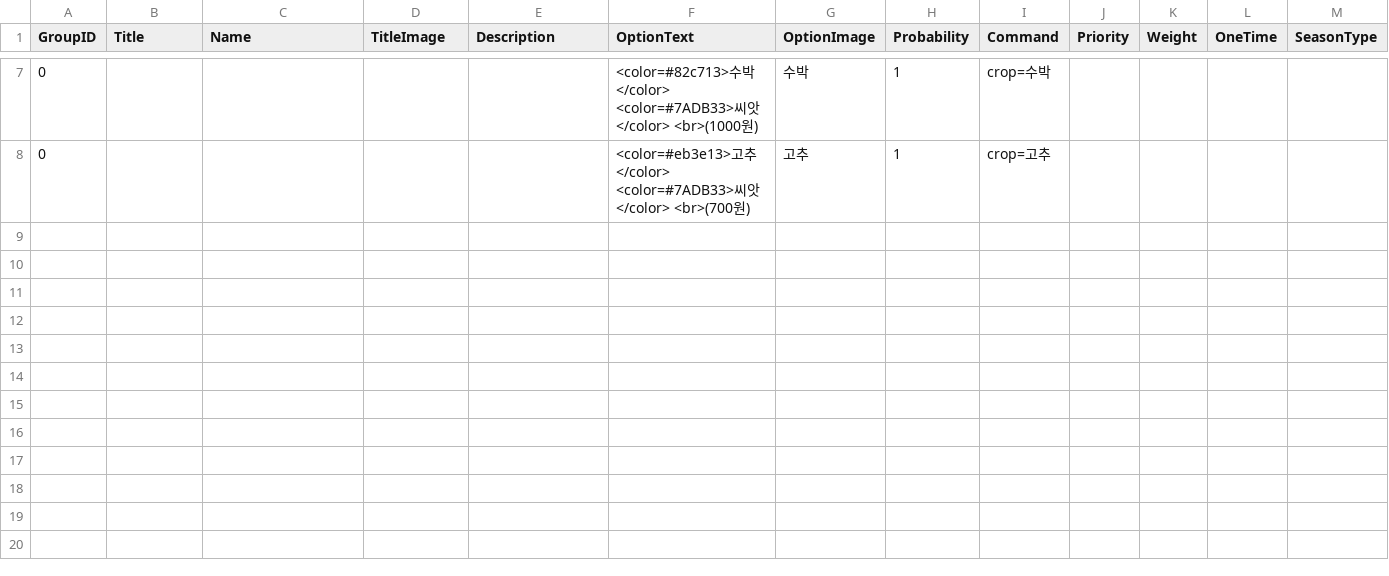
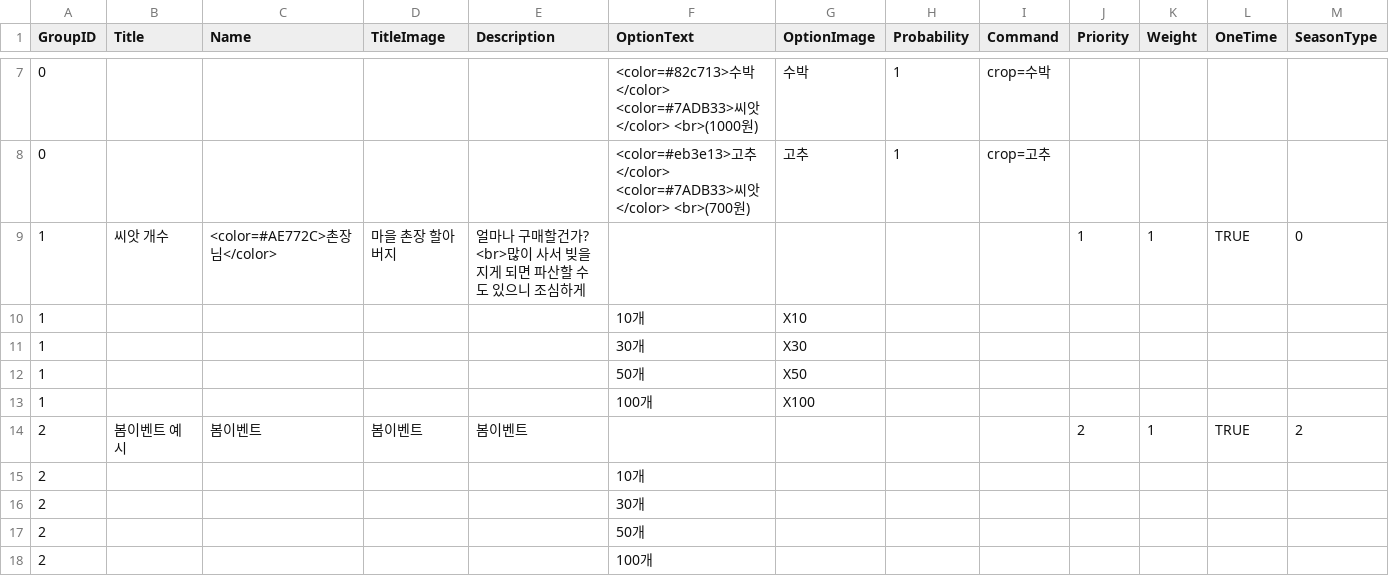
Before and after one commit to konel0315/farm-cards, a CSV file: Assets/Data/CardData.csv, drawn as a sheet; only a part is shown, gaps mark what is left out; the diff names each change by its address in the sheet, - before the commit and + after, or states it on an @@ line.

```diff
--- a/Assets/Data/CardData.csv
+++ b/Assets/Data/CardData.csv
+row 9: 1 | 씨앗 개수 | <color=#AE772C>촌장님</color> | 마을 촌장 할아버지 | 얼마나 구매할건가? <br>많이 사서 빚을 지게 되면 파산할 수도 있으니 조심하게 |  |  |  |  | 1 | 1 | TRUE | 0
+row 10: 1 |  |  |  |  | 10개 | X10
+row 11: 1 |  |  |  |  | 30개 | X30
+row 12: 1 |  |  |  |  | 50개 | X50
+row 13: 1 |  |  |  |  | 100개 | X100
+row 14: 2 | 봄이벤트 예시 | 봄이벤트 | 봄이벤트 | 봄이벤트 |  |  |  |  | 2 | 1 | TRUE | 2
+row 15: 2 |  |  |  |  | 10개
+row 16: 2 |  |  |  |  | 30개
+row 17: 2 |  |  |  |  | 50개
+row 18: 2 |  |  |  |  | 100개
```
Also changed, not shown: 6 other files.
